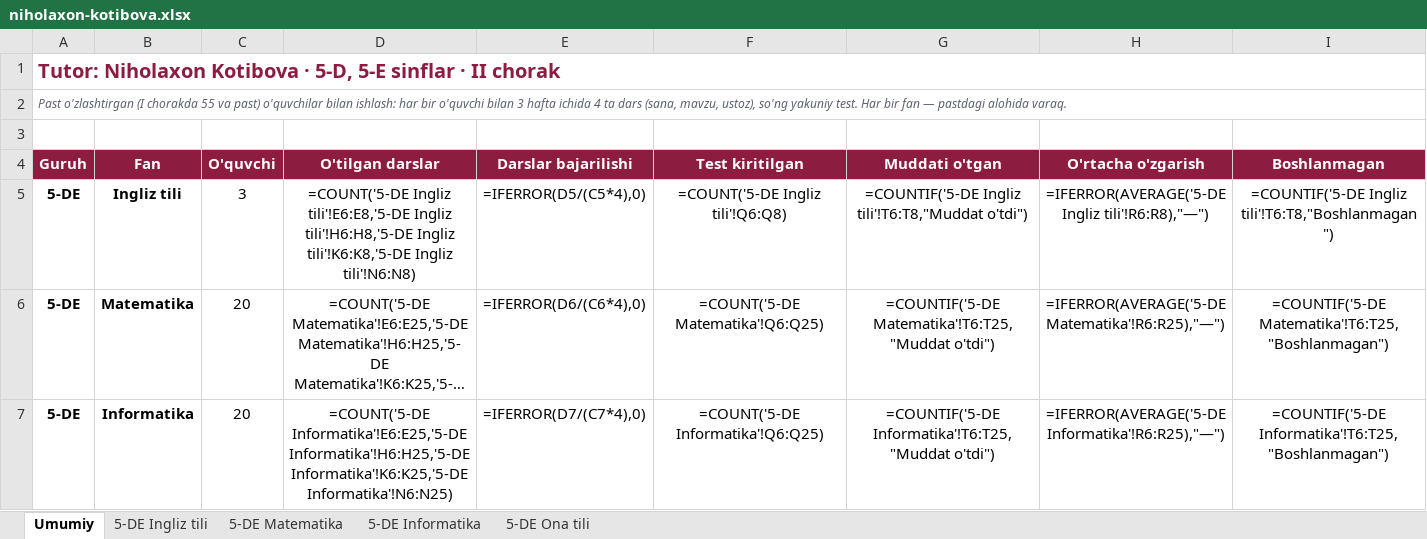
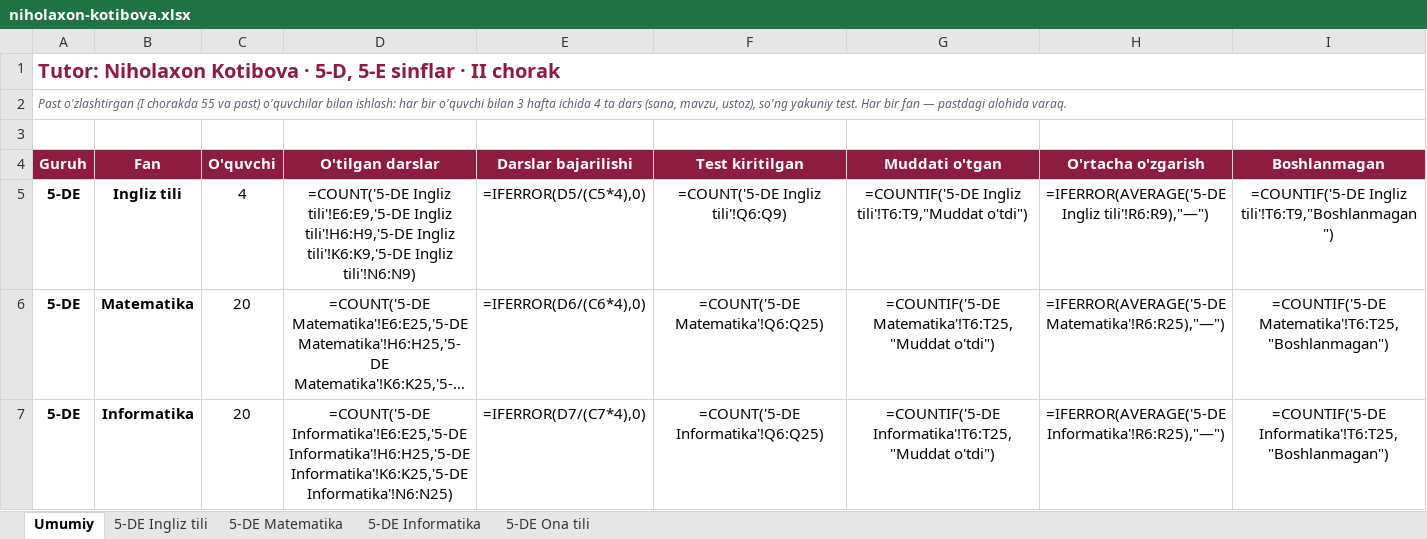
Before and after one commit to ilkhomjon2001/1-chorak_nt, an Excel workbook: tutorlar/niholaxon-kotibova.xlsx, sheet Umumiy, drawn as a sheet; only a part is shown; long unchanged cells end in …; values as stored, in another font and other column widths than the file's, no borders; formulas without a stored value are shown as written; the diff names each change by its address in the sheet, - before the commit and + after, or states it on an @@ line.

```diff
--- a/tutorlar/niholaxon-kotibova.xlsx (sheet Umumiy)
+++ b/tutorlar/niholaxon-kotibova.xlsx (sheet Umumiy)
-C5 (O'quvchi): 3
+C5 (O'quvchi): 4
-D5 (O'tilgan darslar): =COUNT('5-DE Ingliz tili'!E6:E8,'5-DE Ingliz tili'!H6:H8,'5-DE Ingliz tili'!K6:K8,'5-DE Ingliz tili'!N6:N8)
+D5 (O'tilgan darslar): =COUNT('5-DE Ingliz tili'!E6:E9,'5-DE Ingliz tili'!H6:H9,'5-DE Ingliz tili'!K6:K9,'5-DE Ingliz tili'!N6:N9)
-F5 (Test kiritilgan): =COUNT('5-DE Ingliz tili'!Q6:Q8)
+F5 (Test kiritilgan): =COUNT('5-DE Ingliz tili'!Q6:Q9)
-G5 (Muddati o'tgan): =COUNTIF('5-DE Ingliz tili'!T6:T8,"Muddat o'tdi")
+G5 (Muddati o'tgan): =COUNTIF('5-DE Ingliz tili'!T6:T9,"Muddat o'tdi")
-H5 (O'rtacha o'zgarish): =IFERROR(AVERAGE('5-DE Ingliz tili'!R6:R8),"—")
+H5 (O'rtacha o'zgarish): =IFERROR(AVERAGE('5-DE Ingliz tili'!R6:R9),"—")
-I5 (Boshlanmagan): =COUNTIF('5-DE Ingliz tili'!T6:T8,"Boshlanmagan")
+I5 (Boshlanmagan): =COUNTIF('5-DE Ingliz tili'!T6:T9,"Boshlanmagan")
```
Also changed, not shown: sheet 5-DE Ingliz tili, tutorlar/abdulbosit-abdullayev.xlsx, tutorlar/fayzullo-abdulazizov.xlsx, 17 other files.
